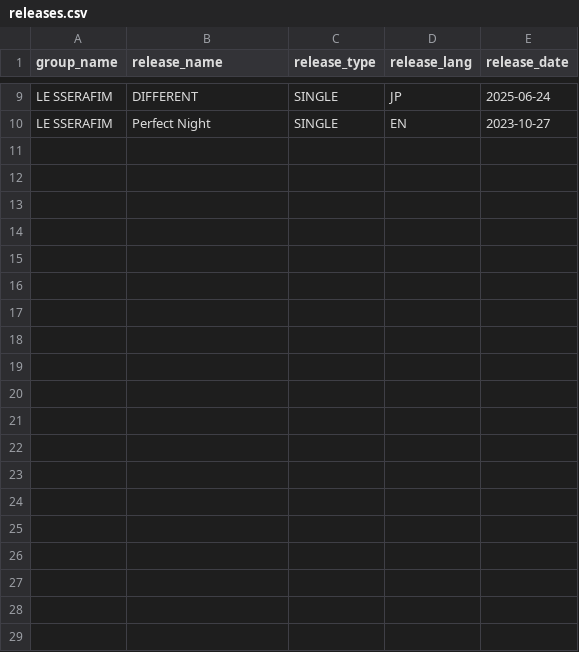
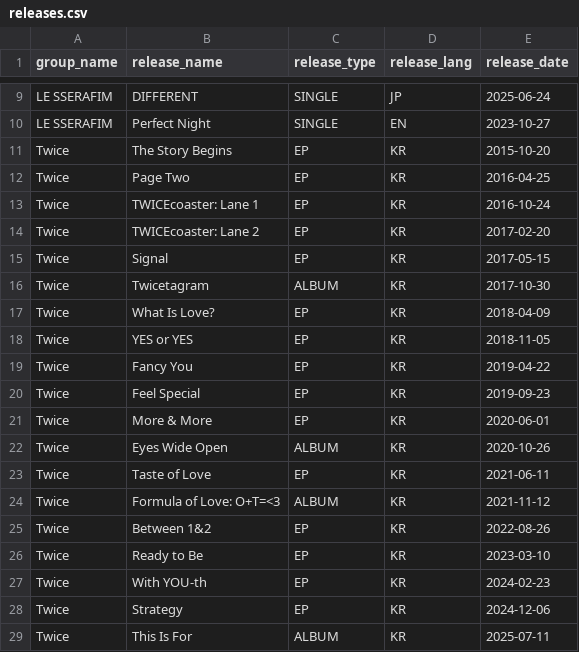
Before and after one commit to Joe1160/database, a CSV file: data/releases.csv, drawn as a sheet; only a part is shown, gaps mark what is left out; the diff covers the shown part only; the diff names each change by its address in the sheet, - before the commit and + after, or states it on an @@ line.

Commit message:
Twice基本新增完，但無YT連結

```diff
--- a/data/releases.csv
+++ b/data/releases.csv
+row 11: Twice | The Story Begins | EP | KR | 2015-10-20
+row 12: Twice | Page Two | EP | KR | 2016-04-25
+row 13: Twice | TWICEcoaster: Lane 1 | EP | KR | 2016-10-24
+row 14: Twice | TWICEcoaster: Lane 2 | EP | KR | 2017-02-20
+row 15: Twice | Signal | EP | KR | 2017-05-15
+row 16: Twice | Twicetagram | ALBUM | KR | 2017-10-30
+row 17: Twice | What Is Love? | EP | KR | 2018-04-09
+row 18: Twice | YES or YES | EP | KR | 2018-11-05
+row 19: Twice | Fancy You | EP | KR | 2019-04-22
+row 20: Twice | Feel Special | EP | KR | 2019-09-23
+row 21: Twice | More & More | EP | KR | 2020-06-01
+row 22: Twice | Eyes Wide Open | ALBUM | KR | 2020-10-26
+row 23: Twice | Taste of Love | EP | KR | 2021-06-11
+row 24: Twice | Formula of Love: O+T=<3 | ALBUM | KR | 2021-11-12
+row 25: Twice | Between 1&2 | EP | KR | 2022-08-26
+row 26: Twice | Ready to Be | EP | KR | 2023-03-10
+row 27: Twice | With YOU-th | EP | KR | 2024-02-23
+row 28: Twice | Strategy | EP | KR | 2024-12-06
+row 29: Twice | This Is For | ALBUM | KR | 2025-07-11
```
Also changed, not shown: 19 added rows elsewhere in this file, data/groups.csv, data/member_nationalities.csv, 3 other files.
